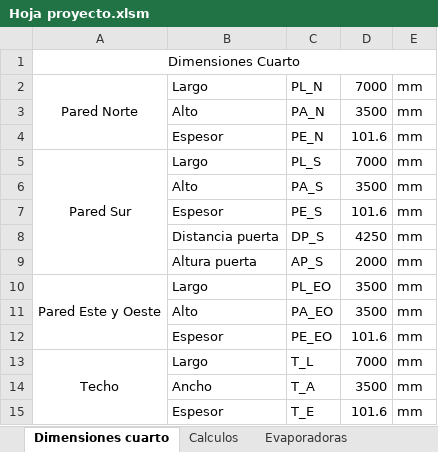
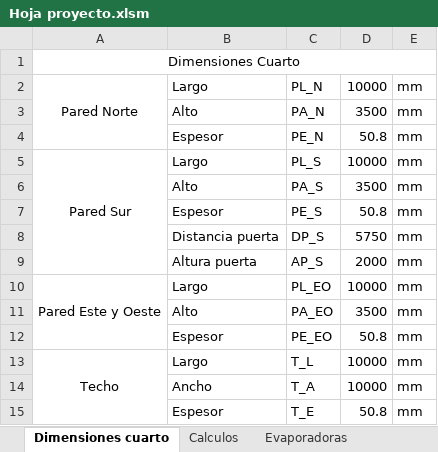
Before and after one commit to jorgeneira/unal-tienda-local, an Excel workbook: storage/macros/cuarto/Hoja proyecto.xlsm, sheet Dimensiones cuarto, drawn as a sheet; values as stored, in another font and other column widths than the file's, no borders; the diff names each change by its address in the sheet, - before the commit and + after, or states it on an @@ line.

```diff
--- a/storage/macros/cuarto/Hoja proyecto.xlsm (sheet Dimensiones cuarto)
+++ b/storage/macros/cuarto/Hoja proyecto.xlsm (sheet Dimensiones cuarto)
-D2: 7000
+D2: 10000
-D4: 101.6
+D4: 50.8
-D5: 7000
+D5: 10000
-D7: 101.6
+D7: 50.8
-D8: 4250
+D8: 5750
-D10: 3500
+D10: 10000
-D12: 101.6
+D12: 50.8
-D13: 7000
+D13: 10000
-D14: 3500
+D14: 10000
-D15: 101.6
+D15: 50.8
```
Also changed, not shown: sheet Calculos, sheet Soportes, sheet Evaporadoras, sheet Estantes, sheet Condensadoras, sheet Ubicacion espacial, storage/macros/cuarto/Datos de salida.xlsx, storage/macros/cuarto/Modelado/Puente inventor.xlsx, 47 other files.
